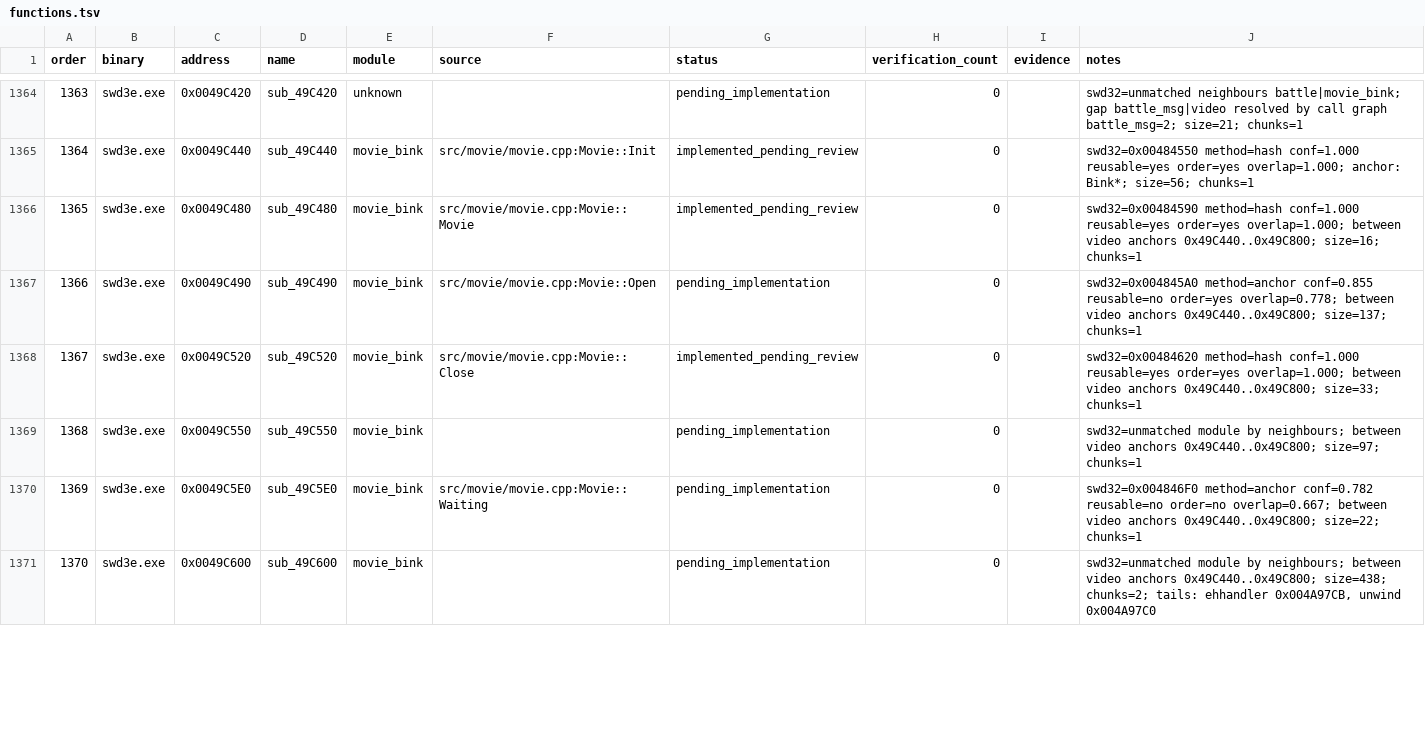
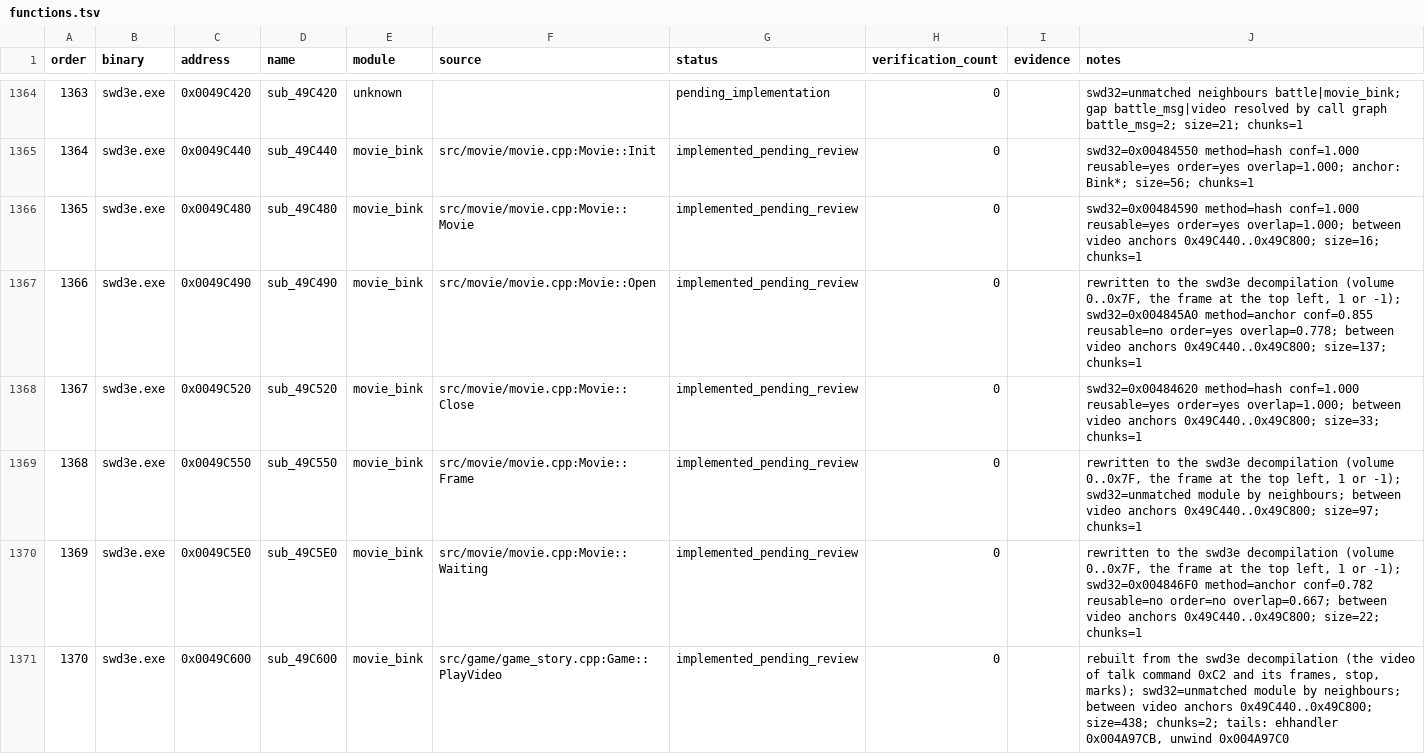
Before and after one commit to Ouroboros/OpenSWD3e, a TSV file: reverse/functions.tsv, drawn as a sheet; only a part is shown, gaps mark what is left out; the diff covers the shown part only.

```diff
--- a/reverse/functions.tsv
+++ b/reverse/functions.tsv
@@ -1366,6 +1366,6 @@ order	binary	address	name	module	source	status	verification_count	evidence	notes
 1365	swd3e.exe	0x0049C480	sub_49C480	movie_bink	src/movie/movie.cpp:Movie::Movie	implemented_pending_review	0		swd32=0x00484590 method=hash conf=1.000 reusable=yes order=yes overlap=1.000; between video anchors 0x49C440..0x49C800; size=16; chunks=1
-1366	swd3e.exe	0x0049C490	sub_49C490	movie_bink	src/movie/movie.cpp:Movie::Open	pending_implementation	0		swd32=0x004845A0 method=anchor conf=0.855 reusable=no order=yes overlap=0.778; between video anchors 0x49C440..0x49C800; size=137; chunks=1
+1366	swd3e.exe	0x0049C490	sub_49C490	movie_bink	src/movie/movie.cpp:Movie::Open	implemented_pending_review	0		rewritten to the swd3e decompilation (volume 0..0x7F, the frame at the top left, 1 or -1); swd32=0x004845A0 method=anchor conf=0.855 reusable=no order=yes overlap=0.778; between video anchors 0x49C440..0x49C800; size=137; chunks=1
 1367	swd3e.exe	0x0049C520	sub_49C520	movie_bink	src/movie/movie.cpp:Movie::Close	implemented_pending_review	0		swd32=0x00484620 method=hash conf=1.000 reusable=yes order=yes overlap=1.000; between video anchors 0x49C440..0x49C800; size=33; chunks=1
-1368	swd3e.exe	0x0049C550	sub_49C550	movie_bink		pending_implementation	0		swd32=unmatched module by neighbours; between video anchors 0x49C440..0x49C800; size=97; chunks=1
-1369	swd3e.exe	0x0049C5E0	sub_49C5E0	movie_bink	src/movie/movie.cpp:Movie::Waiting	pending_implementation	0		swd32=0x004846F0 method=anchor conf=0.782 reusable=no order=no overlap=0.667; between video anchors 0x49C440..0x49C800; size=22; chunks=1
-1370	swd3e.exe	0x0049C600	sub_49C600	movie_bink		pending_implementation	0		swd32=unmatched module by neighbours; between video anchors 0x49C440..0x49C800; size=438; chunks=2; tails: ehhandler 0x004A97CB, unwind 0x004A97C0
+1368	swd3e.exe	0x0049C550	sub_49C550	movie_bink	src/movie/movie.cpp:Movie::Frame	implemented_pending_review	0		rewritten to the swd3e decompilation (volume 0..0x7F, the frame at the top left, 1 or -1); swd32=unmatched module by neighbours; between video anchors 0x49C440..0x49C800; size=97; chunks=1
+1369	swd3e.exe	0x0049C5E0	sub_49C5E0	movie_bink	src/movie/movie.cpp:Movie::Waiting	implemented_pending_review	0		rewritten to the swd3e decompilation (volume 0..0x7F, the frame at the top left, 1 or -1); swd32=0x004846F0 method=anchor conf=0.782 reusable=no order=no overlap=0.667; between video anchors 0x49C440..0x49C800; size=22; chunks=1
+1370	swd3e.exe	0x0049C600	sub_49C600	movie_bink	src/game/game_story.cpp:Game::PlayVideo	implemented_pending_review	0		rebuilt from the swd3e decompilation (the video of talk command 0xC2 and its frames, stop, marks); swd32=unmatched module by neighbours; between video anchors 0x49C440..0x49C800; size=438; chunks=2; tails: ehhandler 0x004A97CB, unwind 0x004A97C0
```
Also changed, not shown: 20 edited cells elsewhere in this file, 19 other files.
